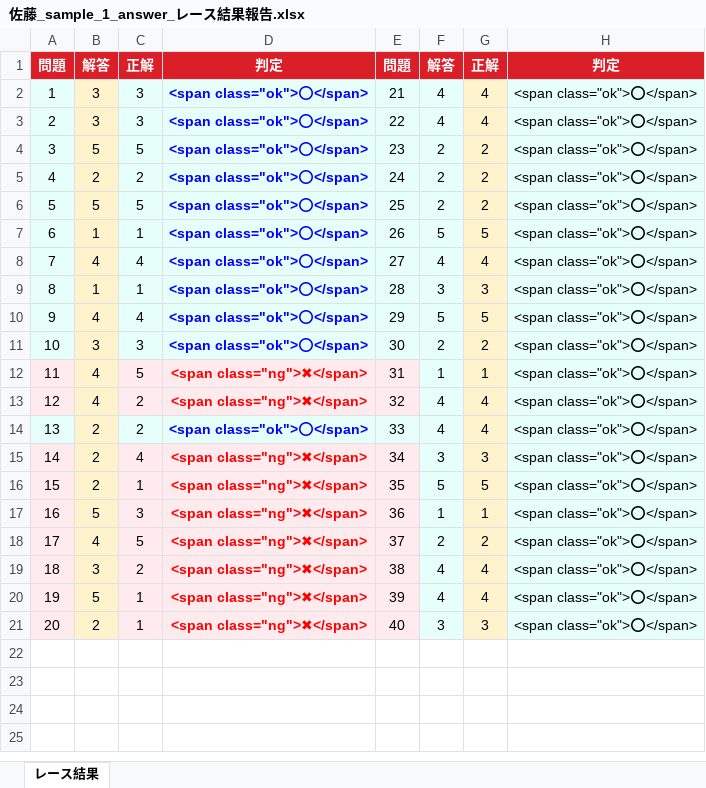
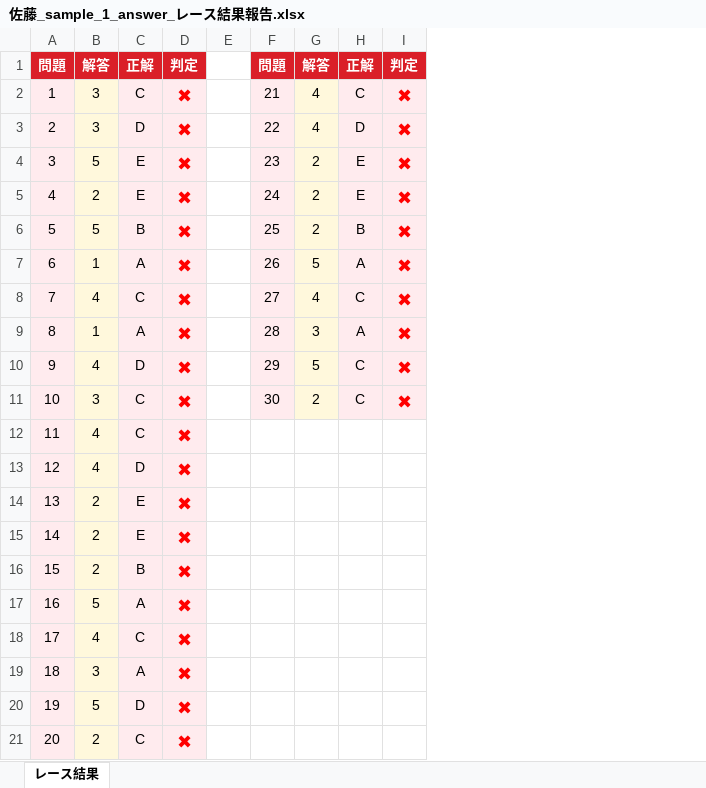
Before and after one commit to norihikoota77-lab/django-keiba-app, an Excel workbook: reports/佐藤_sample_1_answer_レース結果報告.xlsx, sheet レース結果, drawn as a sheet; values as stored, in another font and other column widths than the file's, no borders; removed rows and columns are numbered as before the commit, all else as after; the diff names each change by its address in the sheet, - before the commit and + after, or states it on an @@ line.

```diff
--- a/reports/佐藤_sample_1_answer_レース結果報告.xlsx (sheet レース結果)
+++ b/reports/佐藤_sample_1_answer_レース結果報告.xlsx (sheet レース結果)
-column C, rows 1-21: 正解 | 3 | 3 | 5 | 2 | 5 | 1 | 4 | 1 | 4 | 3 | 5 | 2 | 2 | 4 | 1 | 3 | 5 | 2 | 1 | 1
-column D, rows 1-21: 判定 | <span class="ok">⭕</span> | <span class="ok">⭕</span> | <span class="ok">⭕</span> | <span class="ok">⭕</span> | <span class="ok">⭕</span> | <span class="ok">⭕</span> | <span class="ok">⭕</span> | <span class="ok">⭕</span> | <span class="ok">⭕</span> | <span class="ok">⭕</span> | <span class="ng">✖</span> | <span class="ng">✖</span> | <span class="ok">⭕</span> | <span class="ng">✖</span> | <span class="ng">✖</span> | <span class="ng">✖</span> | <span class="ng">✖</span> | <span class="ng">✖</span> | <span class="ng">✖</span> | <span class="ng">✖</span>
+column C, rows 1-21: 正解 | C | D | E | E | B | A | C | A | D | C | C | D | E | E | B | A | C | A | D | C
+column D, rows 1-21: 判定 | ✖ | ✖ | ✖ | ✖ | ✖ | ✖ | ✖ | ✖ | ✖ | ✖ | ✖ | ✖ | ✖ | ✖ | ✖ | ✖ | ✖ | ✖ | ✖ | ✖
+column E, empty
-column F, rows 1-21: 解答 | 4 | 4 | 2 | 2 | 2 | 5 | 4 | 3 | 5 | 2 | 1 | 4 | 4 | 3 | 5 | 1 | 2 | 4 | 4 | 3
-column H, rows 1-21: 判定 | <span class="ok">⭕</span> | <span class="ok">⭕</span> | <span class="ok">⭕</span> | <span class="ok">⭕</span> | <span class="ok">⭕</span> | <span class="ok">⭕</span> | <span class="ok">⭕</span> | <span class="ok">⭕</span> | <span class="ok">⭕</span> | <span class="ok">⭕</span> | <span class="ok">⭕</span> | <span class="ok">⭕</span> | <span class="ok">⭕</span> | <span class="ok">⭕</span> | <span class="ok">⭕</span> | <span class="ok">⭕</span> | <span class="ok">⭕</span> | <span class="ok">⭕</span> | <span class="ok">⭕</span> | <span class="ok">⭕</span>
+column H, rows 1-11: 正解 | C | D | E | E | B | A | C | A | C | C
+column I, rows 1-11: 判定 | ✖ | ✖ | ✖ | ✖ | ✖ | ✖ | ✖ | ✖ | ✖ | ✖
-G1: 正解
+G1: 解答
-A2:A11 fill: #E6FFFA
+A2:A11 fill: #FFEBEE
-F2:F11 fill: #E6FFFA
+F2:F11 fill: #FFEBEE
-F12: 31
+F12: (empty)
-F12:F13 fill: #FFEBEE
+F12:F13 fill: none
-G12: 1
+G12: (empty)
-G12:G21 fill: #FFF3CD
+G12:G21 fill: none
-F13: 32
+F13: (empty)
-G13:G14: 4
+G13:G14: (empty)
-A14 fill: #E6FFFA
+A14 fill: #FFEBEE
-F14: 33
+F14: (empty)
-F14 fill: #E6FFFA
+F14 fill: none
-F15: 34
+F15: (empty)
-F15:F21 fill: #FFEBEE
+F15:F21 fill: none
-G15: 3
+G15: (empty)
-F16: 35
+F16: (empty)
-G16: 5
+G16: (empty)
-F17: 36
+F17: (empty)
-G17: 1
+G17: (empty)
-F18: 37
+F18: (empty)
-G18: 2
+G18: (empty)
-F19: 38
+F19: (empty)
-G19:G20: 4
+G19:G20: (empty)
-F20: 39
+F20: (empty)
-F21: 40
+F21: (empty)
-G21: 3
+G21: (empty)
```
Also changed, not shown: reports/川田_sample_5_answer_レース結果報告.xlsx, 6 other files.
